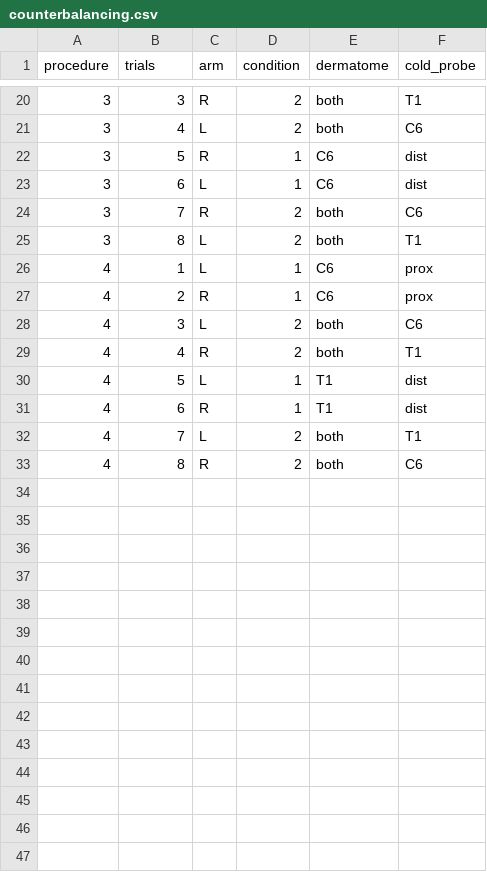
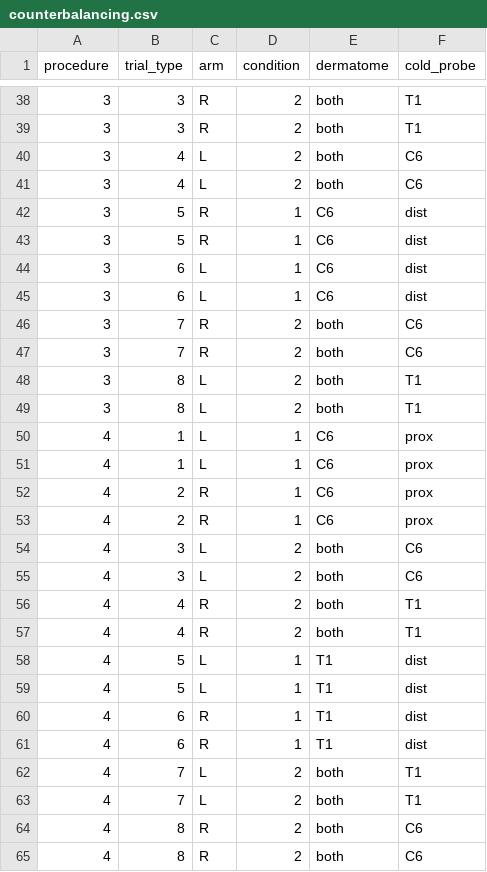
Before and after one commit to Body-Pain-Perception-Lab/tgi-spinal, a CSV file: counterbalancing.csv, drawn as a sheet; only a part is shown, gaps mark what is left out; the diff covers the shown part only.

Commit message:
debugging counterbalancing addition, and making sure all results are saved logically

```diff
--- a/counterbalancing.csv
+++ b/counterbalancing.csv
@@ -1 +1 @@
-procedure,trials,arm,condition,dermatome,cold_probe
+procedure,trial_type,arm,condition,dermatome,cold_probe
@@ -20,14 +38,28 @@ procedure,trials,arm,condition,dermatome,cold_probe
+3,3,R,2,both,T1
 3,3,R,2,both,T1
 3,4,L,2,both,C6
+3,4,L,2,both,C6
+3,5,R,1,C6,dist
 3,5,R,1,C6,dist
 3,6,L,1,C6,dist
+3,6,L,1,C6,dist
+3,7,R,2,both,C6
 3,7,R,2,both,C6
 3,8,L,2,both,T1
+3,8,L,2,both,T1
+4,1,L,1,C6,prox
 4,1,L,1,C6,prox
 4,2,R,1,C6,prox
+4,2,R,1,C6,prox
+4,3,L,2,both,C6
 4,3,L,2,both,C6
 4,4,R,2,both,T1
+4,4,R,2,both,T1
+4,5,L,1,T1,dist
 4,5,L,1,T1,dist
 4,6,R,1,T1,dist
+4,6,R,1,T1,dist
 4,7,L,2,both,T1
+4,7,L,2,both,T1
+4,8,R,2,both,C6
 4,8,R,2,both,C6
```
Also changed, not shown: 18 added rows elsewhere in this file, 2 other files.
